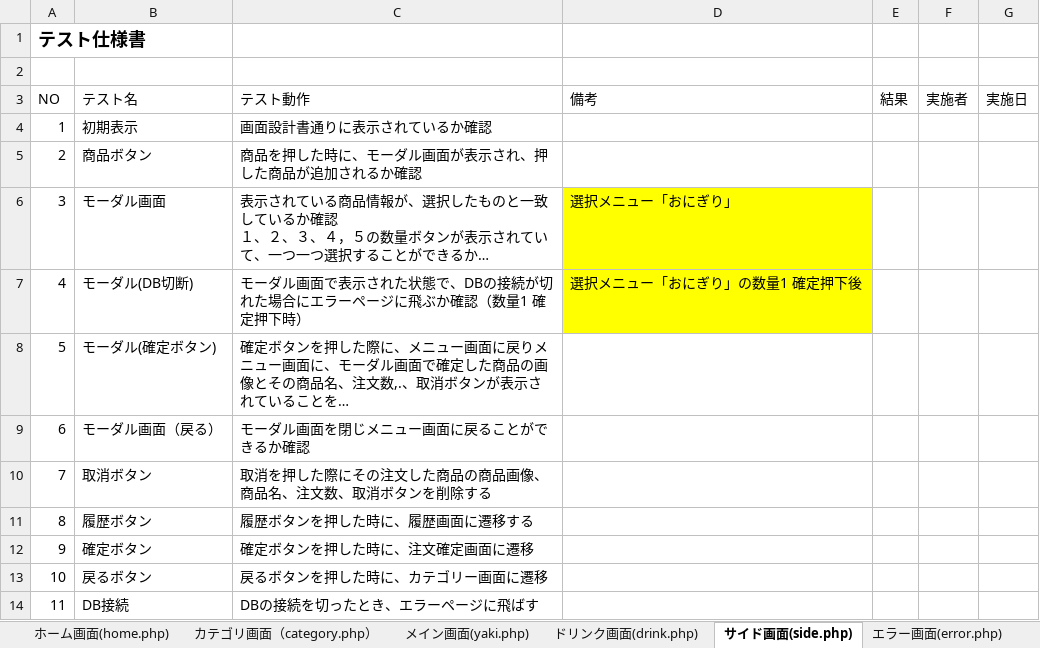
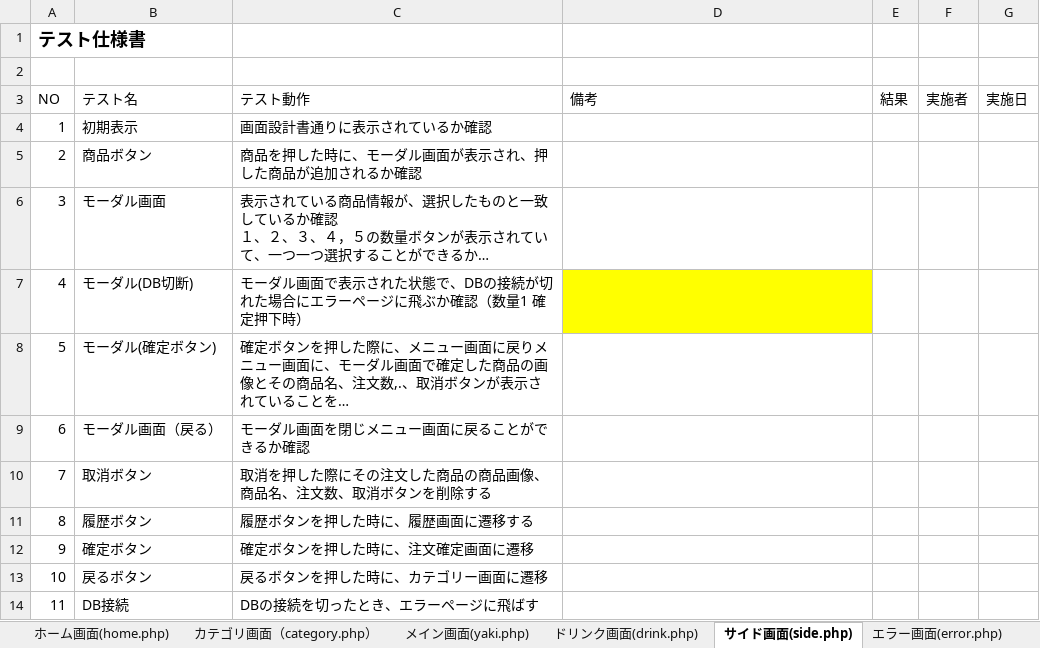
Before and after one commit to satotodob/D_Group_project, an Excel workbook: テスト仕様書/テスト仕様書_STEP1.xlsx, sheet サイド画面(side.php), drawn as a sheet; only a part is shown; long unchanged cells end in …; values as stored, in another font and other column widths than the file's, no borders; the diff names each change by its address in the sheet, - before the commit and + after, or states it on an @@ line.

```diff
--- a/テスト仕様書/テスト仕様書_STEP1.xlsx (sheet サイド画面(side.php))
+++ b/テスト仕様書/テスト仕様書_STEP1.xlsx (sheet サイド画面(side.php))
-D6 (備考): 選択メニュー「おにぎり」
+D6 (備考): (empty)
-D6 fill: #FFFF00
+D6 fill: none
-D7 (備考): 選択メニュー「おにぎり」の数量1 確定押下後
+D7 (備考): (empty)
```
Also changed, not shown: sheet ログイン画面（index.php）, sheet ドリンク画面(drink.php), sheet エラー画面(error.php), sheet メイン画面(yaki.php), sheet ホーム画面(home.php), sheet 管理者画面（password.php）, 設計書確定版/STEP2/画面設計書part2.xlsx.
